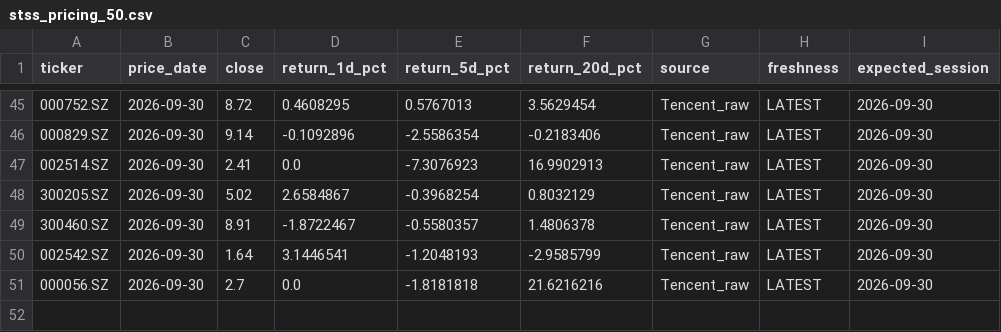
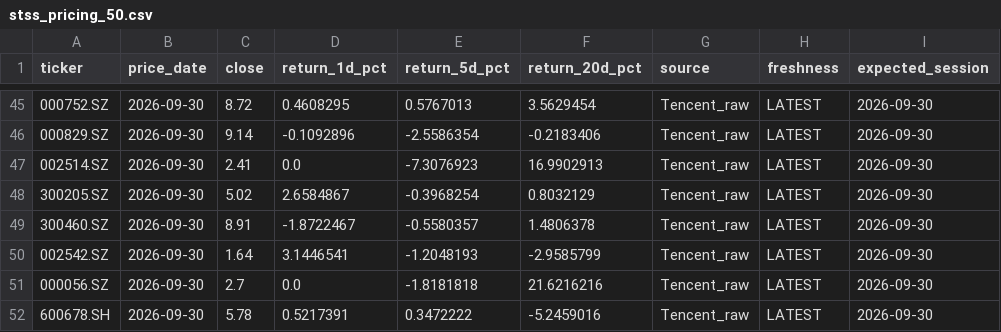
Before and after one commit to YuJingKun/st-rotation-dashboard, a CSV file: marketdata/stss_pricing_50.csv, drawn as a sheet; only a part is shown, gaps mark what is left out.

```diff
--- a/marketdata/stss_pricing_50.csv
+++ b/marketdata/stss_pricing_50.csv
@@ -51 +51,2 @@ ticker,price_date,close,return_1d_pct,return_5d_pct,return_20d_pct,source,freshn
 000056.SZ,2026-09-30,2.7,0.0,-1.8181818,21.6216216,Tencent_raw,LATEST,2026-09-30
+600678.SH,2026-09-30,5.78,0.5217391,0.3472222,-5.2459016,Tencent_raw,LATEST,2026-09-30
```
Also changed, not shown: marketdata/stss_daily_history.csv, marketdata/stss_latest_50.csv, 1 other file.
